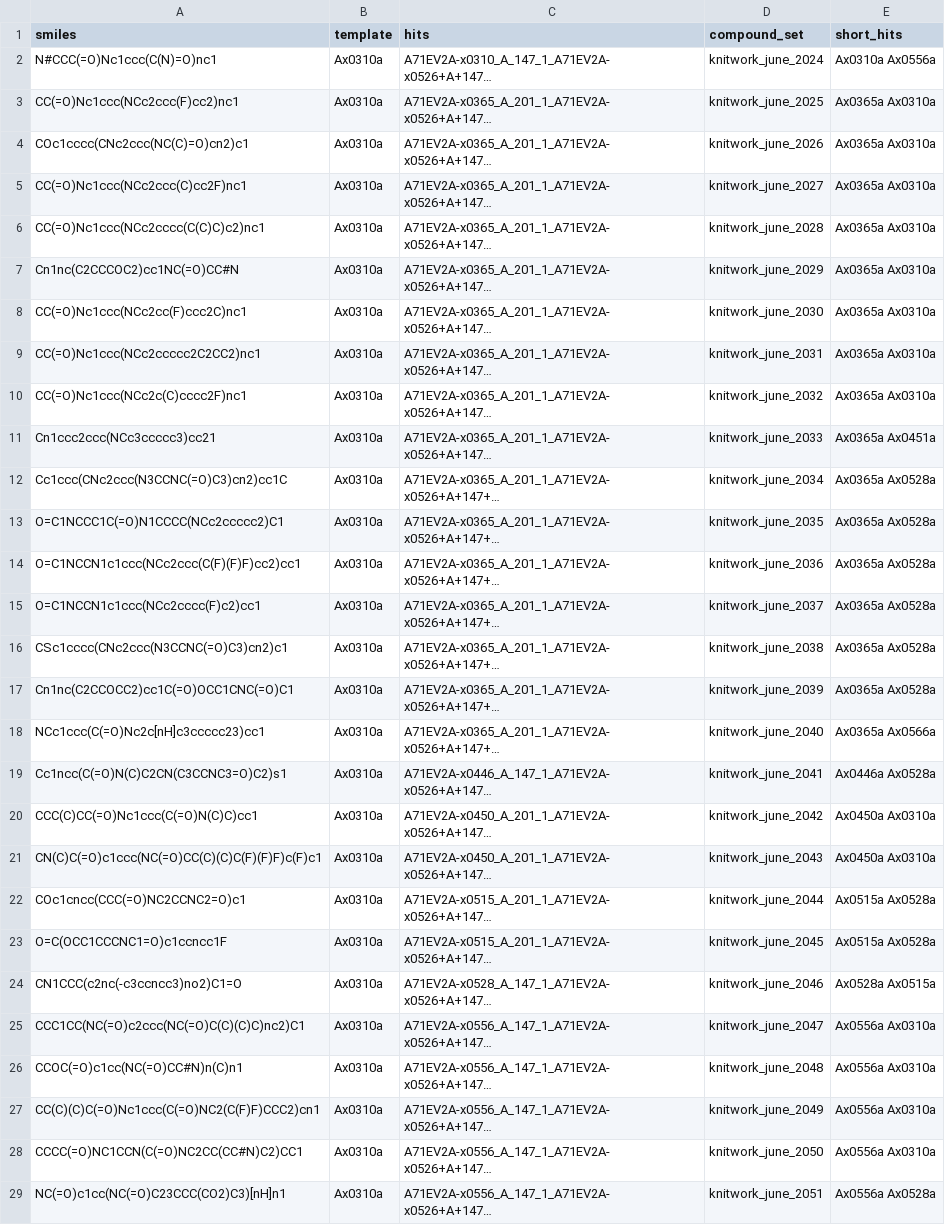
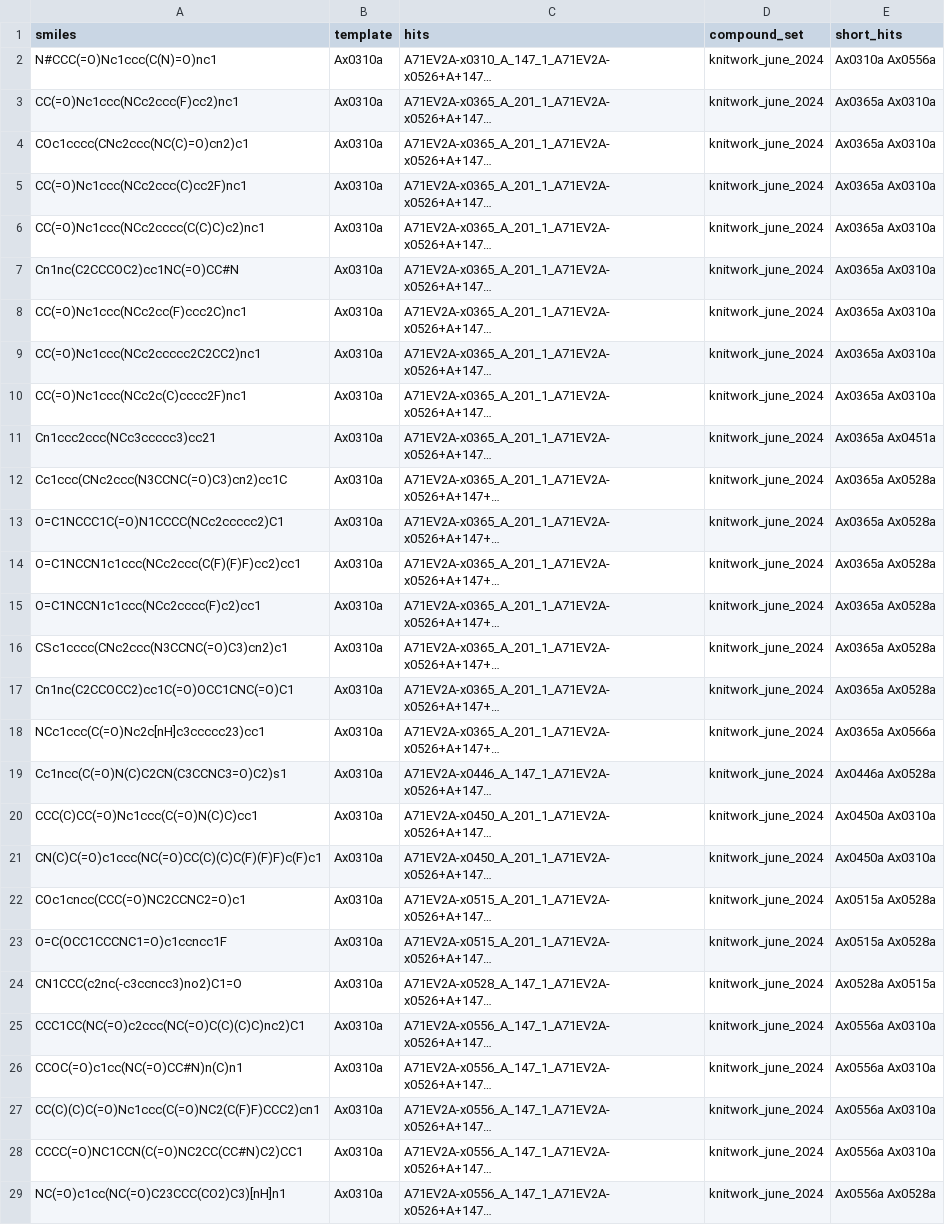
Before and after one commit to kate-fie/EV-A71-2A-syndirella-run-2, a CSV file: syndirella_input/A71EV2A_Knitwork_June_42.csv, drawn as a sheet; only a part is shown; long unchanged cells end in …; the diff covers the shown part only; the diff names each change by its address in the sheet, - before the commit and + after, or states it on an @@ line.

```diff
--- a/syndirella_input/A71EV2A_Knitwork_June_42.csv
+++ b/syndirella_input/A71EV2A_Knitwork_June_42.csv
-D3 (compound_set): knitwork_june_2025
+D3 (compound_set): knitwork_june_2024
-D4 (compound_set): knitwork_june_2026
+D4 (compound_set): knitwork_june_2024
-D5 (compound_set): knitwork_june_2027
+D5 (compound_set): knitwork_june_2024
-D6 (compound_set): knitwork_june_2028
+D6 (compound_set): knitwork_june_2024
-D7 (compound_set): knitwork_june_2029
+D7 (compound_set): knitwork_june_2024
-D8 (compound_set): knitwork_june_2030
+D8 (compound_set): knitwork_june_2024
-D9 (compound_set): knitwork_june_2031
+D9 (compound_set): knitwork_june_2024
-D10 (compound_set): knitwork_june_2032
+D10 (compound_set): knitwork_june_2024
-D11 (compound_set): knitwork_june_2033
+D11 (compound_set): knitwork_june_2024
-D12 (compound_set): knitwork_june_2034
+D12 (compound_set): knitwork_june_2024
-D13 (compound_set): knitwork_june_2035
+D13 (compound_set): knitwork_june_2024
-D14 (compound_set): knitwork_june_2036
+D14 (compound_set): knitwork_june_2024
-D15 (compound_set): knitwork_june_2037
+D15 (compound_set): knitwork_june_2024
-D16 (compound_set): knitwork_june_2038
+D16 (compound_set): knitwork_june_2024
-D17 (compound_set): knitwork_june_2039
+D17 (compound_set): knitwork_june_2024
-D18 (compound_set): knitwork_june_2040
+D18 (compound_set): knitwork_june_2024
-D19 (compound_set): knitwork_june_2041
+D19 (compound_set): knitwork_june_2024
-D20 (compound_set): knitwork_june_2042
+D20 (compound_set): knitwork_june_2024
-D21 (compound_set): knitwork_june_2043
+D21 (compound_set): knitwork_june_2024
-D22 (compound_set): knitwork_june_2044
+D22 (compound_set): knitwork_june_2024
-D23 (compound_set): knitwork_june_2045
+D23 (compound_set): knitwork_june_2024
-D24 (compound_set): knitwork_june_2046
+D24 (compound_set): knitwork_june_2024
-D25 (compound_set): knitwork_june_2047
+D25 (compound_set): knitwork_june_2024
-D26 (compound_set): knitwork_june_2048
+D26 (compound_set): knitwork_june_2024
-D27 (compound_set): knitwork_june_2049
+D27 (compound_set): knitwork_june_2024
-D28 (compound_set): knitwork_june_2050
+D28 (compound_set): knitwork_june_2024
-D29 (compound_set): knitwork_june_2051
+D29 (compound_set): knitwork_june_2024
```
Also changed, not shown: 14 edited cells elsewhere in this file, syndirella_input/molecule-set-aug_2024_x1346_analogues_38.csv, 5 other files.
